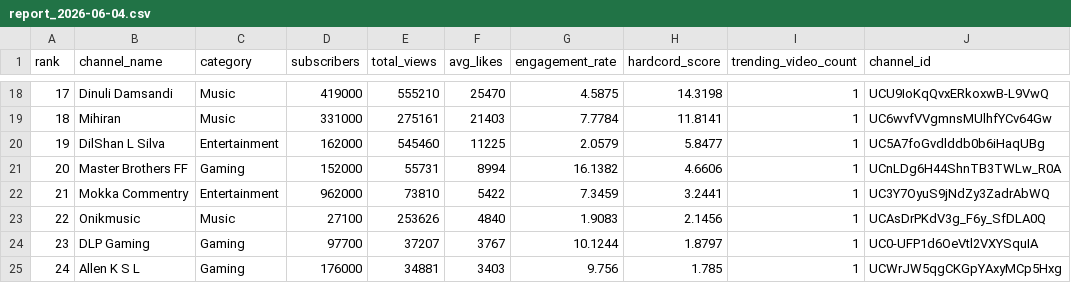
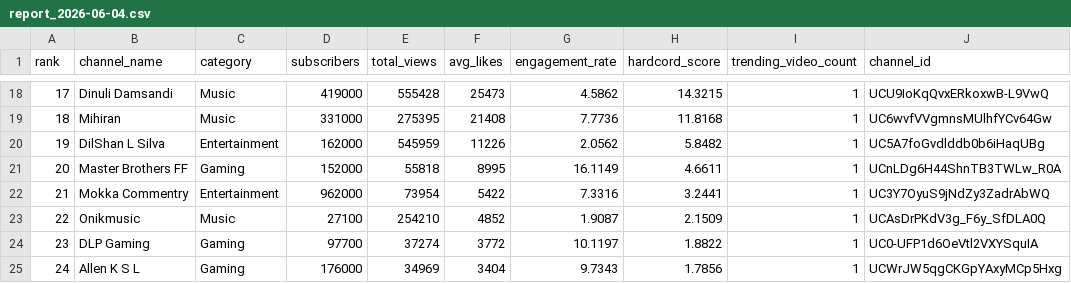
Before and after one commit to pekadacreativestudio-hue/YoutubeTrend, a CSV file: report_2026-06-04.csv, drawn as a sheet; only a part is shown, gaps mark what is left out; the diff covers the shown part only.

```diff
--- a/report_2026-06-04.csv
+++ b/report_2026-06-04.csv
@@ -18,8 +18,8 @@ rank,channel_name,category,subscribers,total_views,avg_likes,engagement_rate,har
-17,Dinuli Damsandi,Music,419000,555210,25470,4.5875,14.3198,1,UCU9IoKqQvxERkoxwB-L9VwQ
-18,Mihiran,Music,331000,275161,21403,7.7784,11.8141,1,UC6wvfVVgmnsMUlhfYCv64Gw
-19,DilShan L Silva,Entertainment,162000,545460,11225,2.0579,5.8477,1,UC5A7foGvdlddb0b6iHaqUBg
-20,Master Brothers FF,Gaming,152000,55731,8994,16.1382,4.6606,1,UCnLDg6H44ShnTB3TWLw_R0A
-21,Mokka Commentry,Entertainment,962000,73810,5422,7.3459,3.2441,1,UC3Y7OyuS9jNdZy3ZadrAbWQ
-22,Onikmusic,Music,27100,253626,4840,1.9083,2.1456,1,UCAsDrPKdV3g_F6y_SfDLA0Q
-23,DLP Gaming,Gaming,97700,37207,3767,10.1244,1.8797,1,UC0-UFP1d6OeVtl2VXYSquIA
-24,Allen K S L,Gaming,176000,34881,3403,9.756,1.785,1,UCWrJW5qgCKGpYAxyMCp5Hxg
+17,Dinuli Damsandi,Music,419000,555428,25473,4.5862,14.3215,1,UCU9IoKqQvxERkoxwB-L9VwQ
+18,Mihiran,Music,331000,275395,21408,7.7736,11.8168,1,UC6wvfVVgmnsMUlhfYCv64Gw
+19,DilShan L Silva,Entertainment,162000,545959,11226,2.0562,5.8482,1,UC5A7foGvdlddb0b6iHaqUBg
+20,Master Brothers FF,Gaming,152000,55818,8995,16.1149,4.6611,1,UCnLDg6H44ShnTB3TWLw_R0A
+21,Mokka Commentry,Entertainment,962000,73954,5422,7.3316,3.2441,1,UC3Y7OyuS9jNdZy3ZadrAbWQ
+22,Onikmusic,Music,27100,254210,4852,1.9087,2.1509,1,UCAsDrPKdV3g_F6y_SfDLA0Q
+23,DLP Gaming,Gaming,97700,37274,3772,10.1197,1.8822,1,UC0-UFP1d6OeVtl2VXYSquIA
+24,Allen K S L,Gaming,176000,34969,3404,9.7343,1.7856,1,UCWrJW5qgCKGpYAxyMCp5Hxg
```
Also changed, not shown: 146 edited cells elsewhere in this file, 1 other file.
